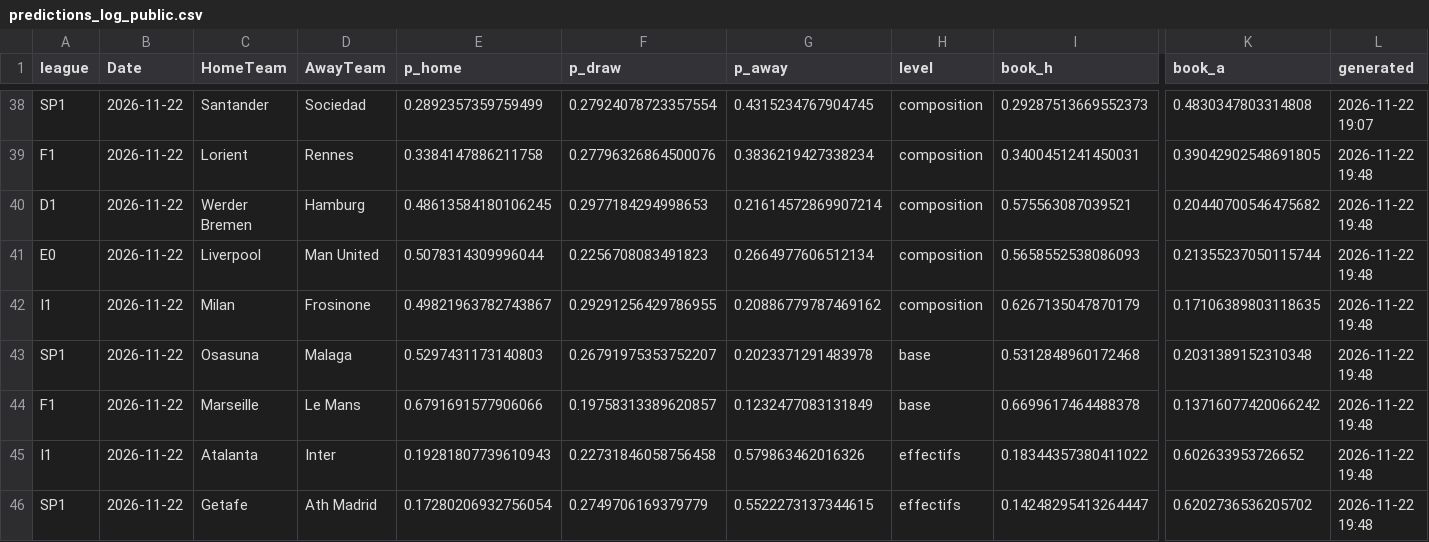
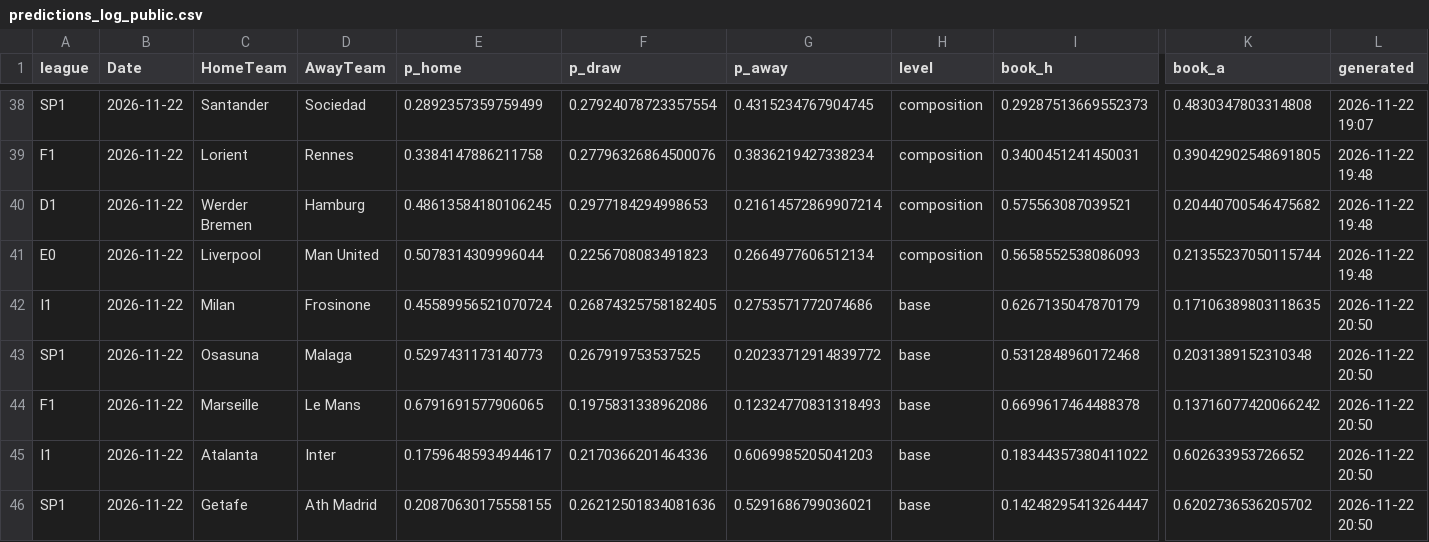
Before and after one commit to enzoleclercq2003-hue/pronostics, a CSV file: results/predictions_log_public.csv, drawn as a sheet; only a part is shown, gaps mark what is left out; the diff names each change by its address in the sheet, - before the commit and + after, or states it on an @@ line.

Commit message:
Journal de suivi du site

```diff
--- a/results/predictions_log_public.csv
+++ b/results/predictions_log_public.csv
-E42 (p_home): 0.49821963782743867
+E42 (p_home): 0.45589956521070724
-F42 (p_draw): 0.29291256429786955
+F42 (p_draw): 0.26874325758182405
-G42 (p_away): 0.20886779787469162
+G42 (p_away): 0.2753571772074686
-H42 (level): composition
+H42 (level): base
-L42:L46 (generated): 2026-11-22 19:48
+L42:L46 (generated): 2026-11-22 20:50
-E43 (p_home): 0.5297431173140803
+E43 (p_home): 0.5297431173140773
-F43 (p_draw): 0.26791975353752207
+F43 (p_draw): 0.267919753537525
-G43 (p_away): 0.2023371291483978
+G43 (p_away): 0.20233712914839772
-E44 (p_home): 0.6791691577906066
+E44 (p_home): 0.6791691577906065
-F44 (p_draw): 0.19758313389620857
+F44 (p_draw): 0.1975831338962086
-G44 (p_away): 0.1232477083131849
+G44 (p_away): 0.12324770831318493
-E45 (p_home): 0.19281807739610943
+E45 (p_home): 0.17596485934944617
-F45 (p_draw): 0.22731846058756458
+F45 (p_draw): 0.2170366201464336
-G45 (p_away): 0.579863462016326
+G45 (p_away): 0.6069985205041203
-H45:H46 (level): effectifs
+H45:H46 (level): base
-E46 (p_home): 0.17280206932756054
+E46 (p_home): 0.20870630175558155
-F46 (p_draw): 0.2749706169379779
+F46 (p_draw): 0.26212501834081636
-G46 (p_away): 0.5522273137344615
+G46 (p_away): 0.5291686799036021
```
